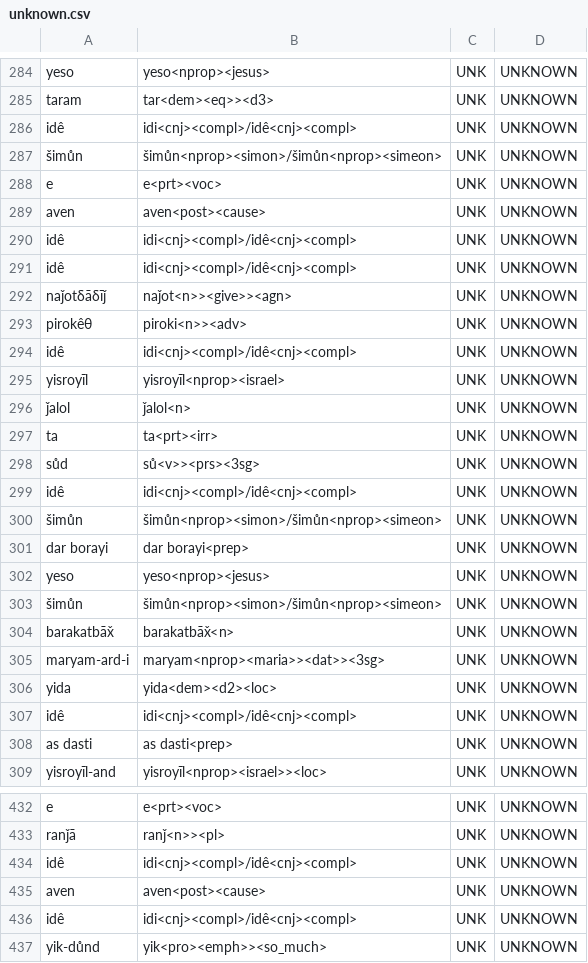
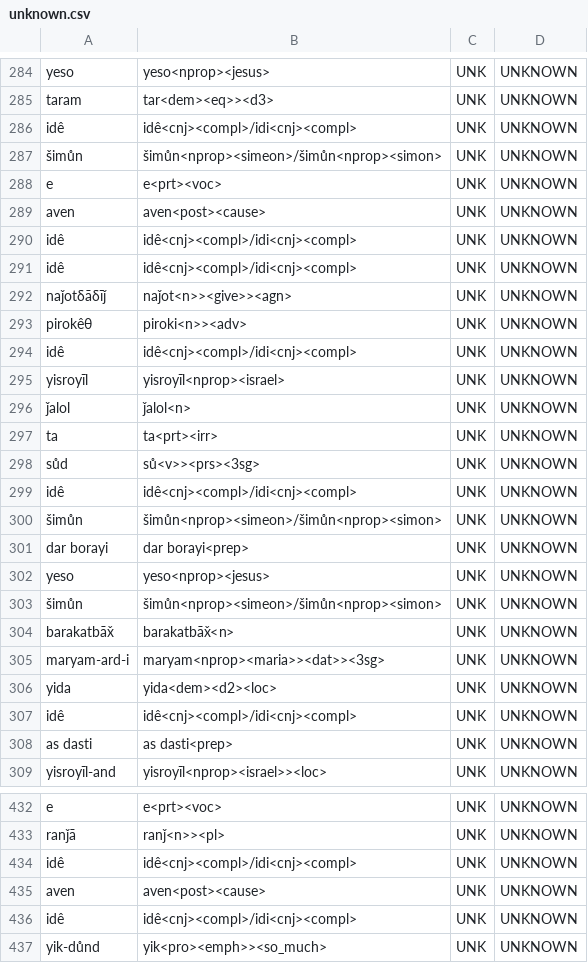
Before and after one commit to afmigoo/shughni_morphology, a CSV file: scripts/metrics/results/total/all/unknown.csv (was scripts/accuracy/results/total/all/unknown.csv), drawn as a sheet; only a part is shown, gaps mark what is left out; the diff covers the shown part only.

Commit message:
metrics reworked (again)

```diff
--- a/scripts/accuracy/results/total/all/unknown.csv
+++ b/scripts/metrics/results/total/all/unknown.csv
@@ -285,11 +285,11 @@ yeso,yeso<nprop><jesus>,UNK,UNKNOWN
 taram,tar<dem><eq>><d3>,UNK,UNKNOWN
-idê,idi<cnj><compl>/idê<cnj><compl>,UNK,UNKNOWN
-šimůn,šimůn<nprop><simon>/šimůn<nprop><simeon>,UNK,UNKNOWN
+idê,idê<cnj><compl>/idi<cnj><compl>,UNK,UNKNOWN
+šimůn,šimůn<nprop><simeon>/šimůn<nprop><simon>,UNK,UNKNOWN
 e,e<prt><voc>,UNK,UNKNOWN
 aven,aven<post><cause>,UNK,UNKNOWN
-idê,idi<cnj><compl>/idê<cnj><compl>,UNK,UNKNOWN
-idê,idi<cnj><compl>/idê<cnj><compl>,UNK,UNKNOWN
+idê,idê<cnj><compl>/idi<cnj><compl>,UNK,UNKNOWN
+idê,idê<cnj><compl>/idi<cnj><compl>,UNK,UNKNOWN
 naǰotδāδīǰ,naǰot<n>><give>><agn>,UNK,UNKNOWN
 pirokêθ,piroki<n>><adv>,UNK,UNKNOWN
-idê,idi<cnj><compl>/idê<cnj><compl>,UNK,UNKNOWN
+idê,idê<cnj><compl>/idi<cnj><compl>,UNK,UNKNOWN
 yisroyīl,yisroyīl<nprop><israel>,UNK,UNKNOWN
@@ -298,7 +298,7 @@ ta,ta<prt><irr>,UNK,UNKNOWN
 sůd,sů<v>><prs><3sg>,UNK,UNKNOWN
-idê,idi<cnj><compl>/idê<cnj><compl>,UNK,UNKNOWN
-šimůn,šimůn<nprop><simon>/šimůn<nprop><simeon>,UNK,UNKNOWN
+idê,idê<cnj><compl>/idi<cnj><compl>,UNK,UNKNOWN
+šimůn,šimůn<nprop><simeon>/šimůn<nprop><simon>,UNK,UNKNOWN
 dar borayi,dar borayi<prep>,UNK,UNKNOWN
 yeso,yeso<nprop><jesus>,UNK,UNKNOWN
-šimůn,šimůn<nprop><simon>/šimůn<nprop><simeon>,UNK,UNKNOWN
+šimůn,šimůn<nprop><simeon>/šimůn<nprop><simon>,UNK,UNKNOWN
 barakatbāx̌,barakatbāx̌<n>,UNK,UNKNOWN
@@ -306,3 +306,3 @@ maryam-ard-i,maryam<nprop><maria>><dat>><3sg>,UNK,UNKNOWN
 yida,yida<dem><d2><loc>,UNK,UNKNOWN
-idê,idi<cnj><compl>/idê<cnj><compl>,UNK,UNKNOWN
+idê,idê<cnj><compl>/idi<cnj><compl>,UNK,UNKNOWN
 as dasti,as dasti<prep>,UNK,UNKNOWN
@@ -433,5 +433,5 @@ e,e<prt><voc>,UNK,UNKNOWN
 ranǰā,ranǰ<n>><pl>,UNK,UNKNOWN
-idê,idi<cnj><compl>/idê<cnj><compl>,UNK,UNKNOWN
+idê,idê<cnj><compl>/idi<cnj><compl>,UNK,UNKNOWN
 aven,aven<post><cause>,UNK,UNKNOWN
-idê,idi<cnj><compl>/idê<cnj><compl>,UNK,UNKNOWN
+idê,idê<cnj><compl>/idi<cnj><compl>,UNK,UNKNOWN
 yik-důnd,yik<pro><emph>><so_much>,UNK,UNKNOWN
```
Also changed, not shown: 74 edited cells elsewhere in this file, scripts/metrics/results/total/unique_subdir/unknown.csv, 39 other files.
